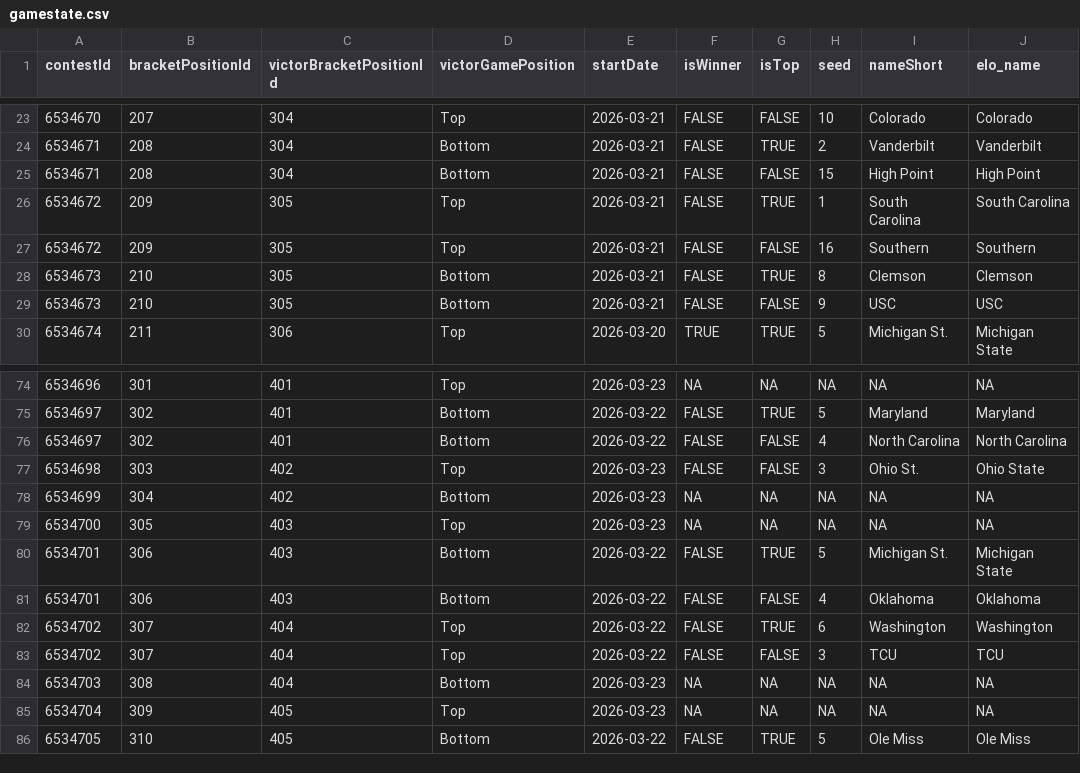
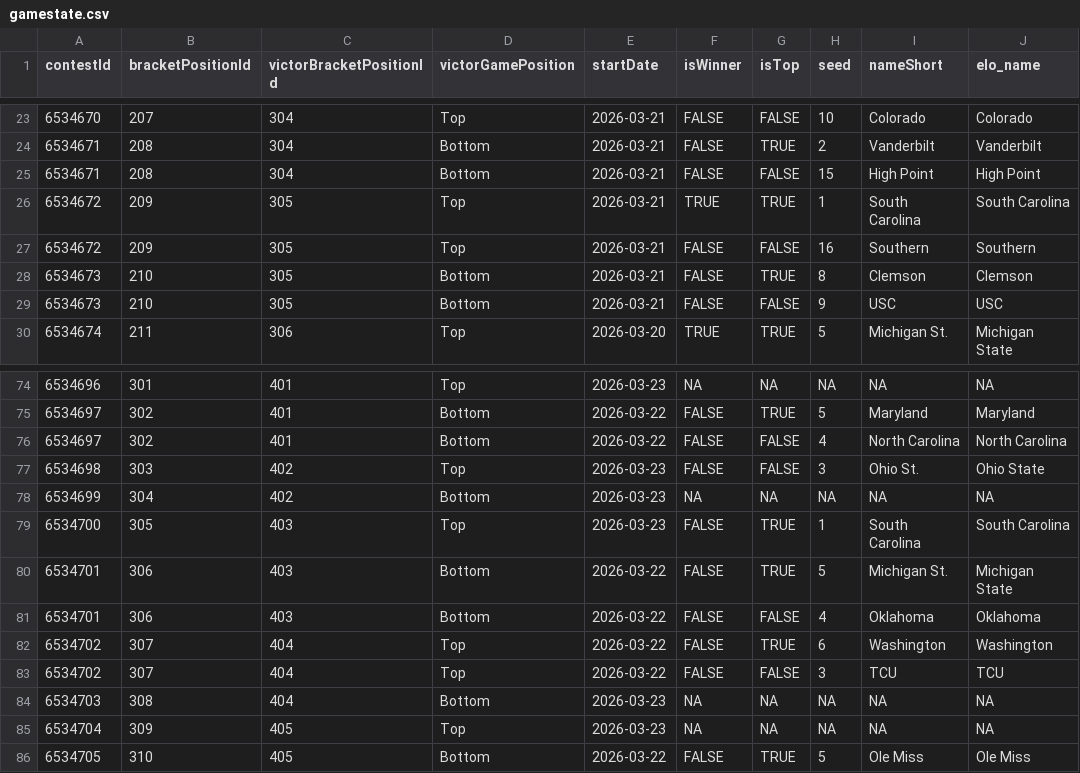
Before and after one commit to jbccre/madness, a CSV file: women/gamestate.csv, drawn as a sheet; only a part is shown, gaps mark what is left out.

```diff
--- a/women/gamestate.csv
+++ b/women/gamestate.csv
@@ -25,3 +25,3 @@ contestId,bracketPositionId,victorBracketPositionId,victorGamePosition,startDate
 6534671,208,304,Bottom,2026-03-21,FALSE,FALSE,15,High Point,High Point
-6534672,209,305,Top,2026-03-21,FALSE,TRUE,1,South Carolina,South Carolina
+6534672,209,305,Top,2026-03-21,TRUE,TRUE,1,South Carolina,South Carolina
 6534672,209,305,Top,2026-03-21,FALSE,FALSE,16,Southern,Southern
@@ -78,3 +78,3 @@ contestId,bracketPositionId,victorBracketPositionId,victorGamePosition,startDate
 6534699,304,402,Bottom,2026-03-23,NA,NA,NA,NA,NA
-6534700,305,403,Top,2026-03-23,NA,NA,NA,NA,NA
+6534700,305,403,Top,2026-03-23,FALSE,TRUE,1,South Carolina,South Carolina
 6534701,306,403,Bottom,2026-03-22,FALSE,TRUE,5,Michigan St.,Michigan State
```
Also changed, not shown: women/all_standings.csv, women/current_standings.csv, 1 other file.
